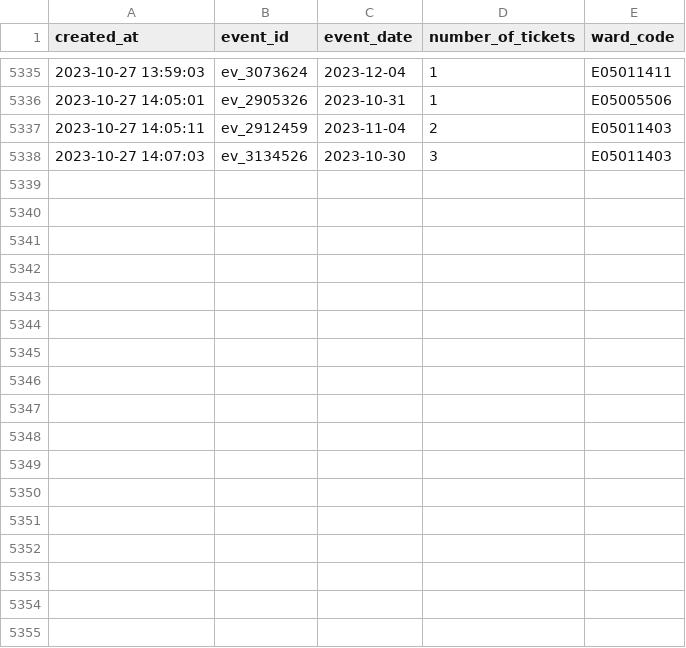
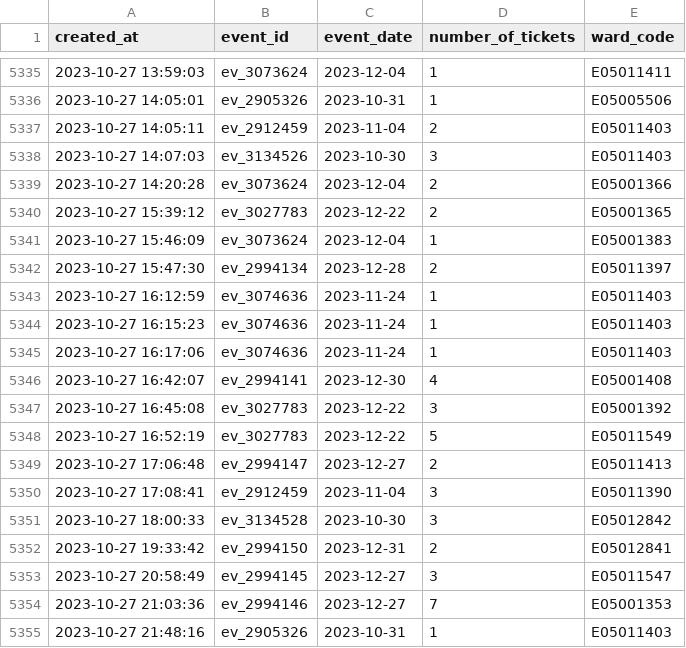
Before and after one commit to open-innovations/leeds-2023, a CSV file: data/metrics/events/tickets/orders.csv, drawn as a sheet; only a part is shown, gaps mark what is left out; the diff names each change by its address in the sheet, - before the commit and + after, or states it on an @@ line.

```diff
--- a/data/metrics/events/tickets/orders.csv
+++ b/data/metrics/events/tickets/orders.csv
+row 5339: 2023-10-27 14:20:28 | ev_3073624 | 2023-12-04 | 2 | E05001366
+row 5340: 2023-10-27 15:39:12 | ev_3027783 | 2023-12-22 | 2 | E05001365
+row 5341: 2023-10-27 15:46:09 | ev_3073624 | 2023-12-04 | 1 | E05001383
+row 5342: 2023-10-27 15:47:30 | ev_2994134 | 2023-12-28 | 2 | E05011397
+row 5343: 2023-10-27 16:12:59 | ev_3074636 | 2023-11-24 | 1 | E05011403
+row 5344: 2023-10-27 16:15:23 | ev_3074636 | 2023-11-24 | 1 | E05011403
+row 5345: 2023-10-27 16:17:06 | ev_3074636 | 2023-11-24 | 1 | E05011403
+row 5346: 2023-10-27 16:42:07 | ev_2994141 | 2023-12-30 | 4 | E05001408
+row 5347: 2023-10-27 16:45:08 | ev_3027783 | 2023-12-22 | 3 | E05001392
+row 5348: 2023-10-27 16:52:19 | ev_3027783 | 2023-12-22 | 5 | E05011549
+row 5349: 2023-10-27 17:06:48 | ev_2994147 | 2023-12-27 | 2 | E05011413
+row 5350: 2023-10-27 17:08:41 | ev_2912459 | 2023-11-04 | 3 | E05011390
+row 5351: 2023-10-27 18:00:33 | ev_3134528 | 2023-10-30 | 3 | E05012842
+row 5352: 2023-10-27 19:33:42 | ev_2994150 | 2023-12-31 | 2 | E05012841
+row 5353: 2023-10-27 20:58:49 | ev_2994145 | 2023-12-27 | 3 | E05011547
+row 5354: 2023-10-27 21:03:36 | ev_2994146 | 2023-12-27 | 7 | E05001353
+row 5355: 2023-10-27 21:48:16 | ev_2905326 | 2023-10-31 | 1 | E05011403
```
Also changed, not shown: 13 other files.
